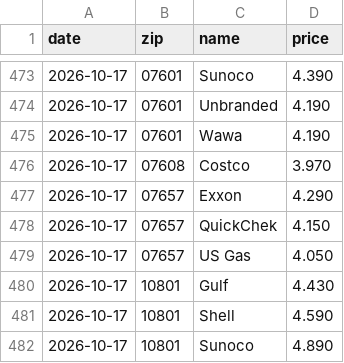
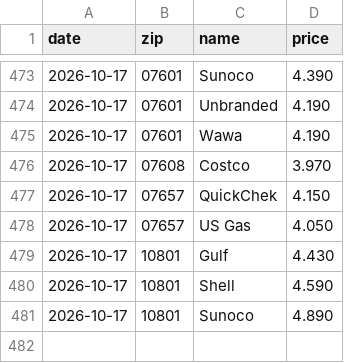
Before and after one commit to dreamerskymaster/costco_fuel_notifier, a CSV file: data/us_station_history.csv, drawn as a sheet; only a part is shown, gaps mark what is left out; the diff names each change by its address in the sheet, - before the commit and + after, or states it on an @@ line.

```diff
--- a/data/us_station_history.csv
+++ b/data/us_station_history.csv
-row 477: 2026-10-17 | 07657 | Exxon | 4.290
```
